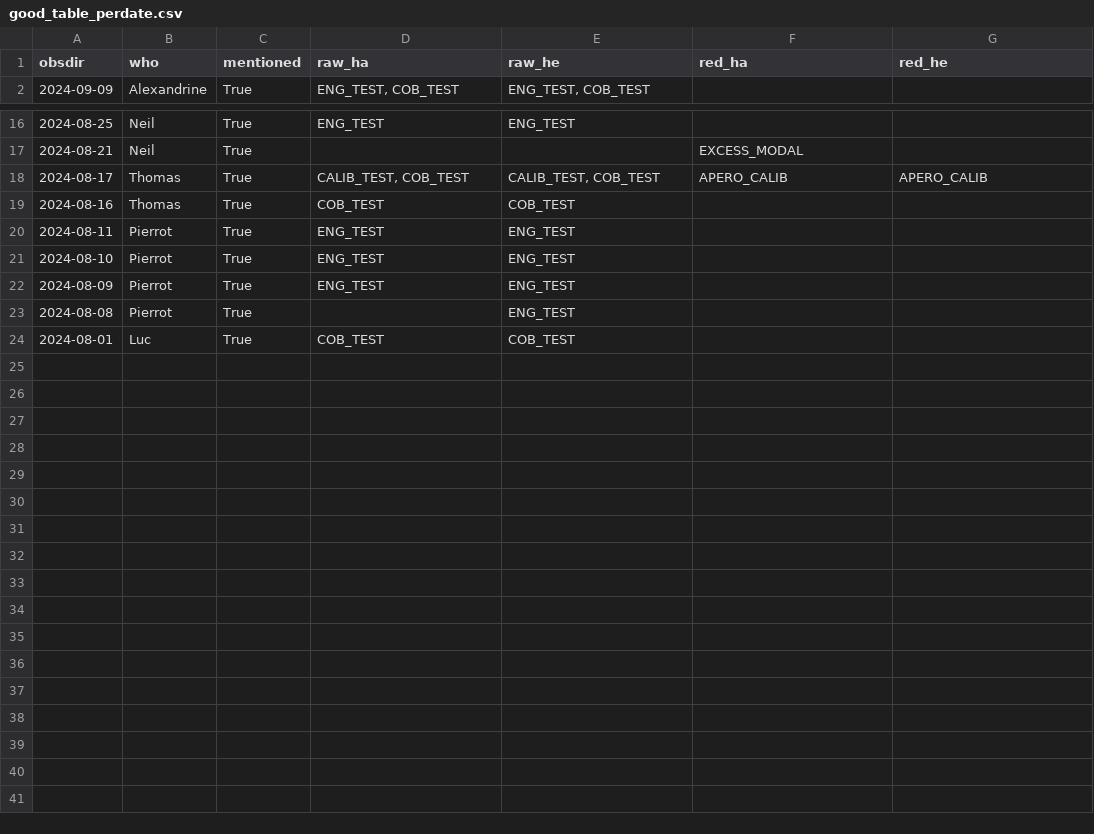
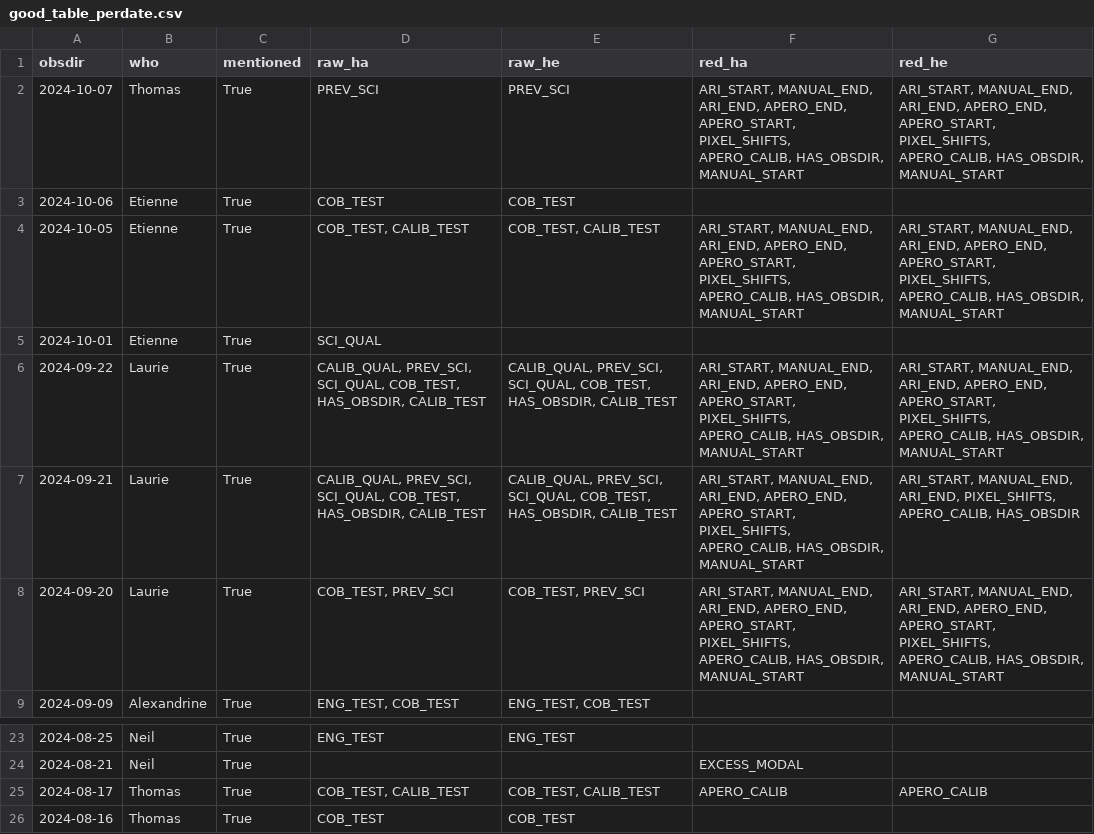
Before and after one commit to njcuk9999/apero-utils, a CSV file: nirps/apero_check/results/good_table_perdate.csv, drawn as a sheet; only a part is shown, gaps mark what is left out; the shorter side is filled out with more unchanged rows.

Commit message:
[MANUAL_TRIGGER] - fix crash when there are no files (setup for apero get)

```diff
--- a/nirps/apero_check/results/good_table_perdate.csv
+++ b/nirps/apero_check/results/good_table_perdate.csv
@@ -1,2 +1,9 @@
 obsdir,who,mentioned,raw_ha,raw_he,red_ha,red_he
+2024-10-07,Thomas,True,PREV_SCI,PREV_SCI,"ARI_START, MANUAL_END, ARI_END, APERO_END, APERO_START, PIXEL_SHIFTS, APERO_CALIB, HAS_OBSDIR, MANUAL_START","ARI_START, MANUAL_END, ARI_END, APERO_END, APERO_START, PIXEL_SHIFTS, APERO_CALIB, HAS_OBSDIR, MANUAL_START"
+2024-10-06,Etienne,True,COB_TEST,COB_TEST,,
+2024-10-05,Etienne,True,"COB_TEST, CALIB_TEST","COB_TEST, CALIB_TEST","ARI_START, MANUAL_END, ARI_END, APERO_END, APERO_START, PIXEL_SHIFTS, APERO_CALIB, HAS_OBSDIR, MANUAL_START","ARI_START, MANUAL_END, ARI_END, APERO_END, APERO_START, PIXEL_SHIFTS, APERO_CALIB, HAS_OBSDIR, MANUAL_START"
+2024-10-01,Etienne,True,SCI_QUAL,,,
+2024-09-22,Laurie,True,"CALIB_QUAL, PREV_SCI, SCI_QUAL, COB_TEST, HAS_OBSDIR, CALIB_TEST","CALIB_QUAL, PREV_SCI, SCI_QUAL, COB_TEST, HAS_OBSDIR, CALIB_TEST","ARI_START, MANUAL_END, ARI_END, APERO_END, APERO_START, PIXEL_SHIFTS, APERO_CALIB, HAS_OBSDIR, MANUAL_START","ARI_START, MANUAL_END, ARI_END, APERO_END, APERO_START, PIXEL_SHIFTS, APERO_CALIB, HAS_OBSDIR, MANUAL_START"
+2024-09-21,Laurie,True,"CALIB_QUAL, PREV_SCI, SCI_QUAL, COB_TEST, HAS_OBSDIR, CALIB_TEST","CALIB_QUAL, PREV_SCI, SCI_QUAL, COB_TEST, HAS_OBSDIR, CALIB_TEST","ARI_START, MANUAL_END, ARI_END, APERO_END, APERO_START, PIXEL_SHIFTS, APERO_CALIB, HAS_OBSDIR, MANUAL_START","ARI_START, MANUAL_END, ARI_END, PIXEL_SHIFTS, APERO_CALIB, HAS_OBSDIR"
+2024-09-20,Laurie,True,"COB_TEST, PREV_SCI","COB_TEST, PREV_SCI","ARI_START, MANUAL_END, ARI_END, APERO_END, APERO_START, PIXEL_SHIFTS, APERO_CALIB, HAS_OBSDIR, MANUAL_START","ARI_START, MANUAL_END, ARI_END, APERO_END, APERO_START, PIXEL_SHIFTS, APERO_CALIB, HAS_OBSDIR, MANUAL_START"
 2024-09-09,Alexandrine,True,"ENG_TEST, COB_TEST","ENG_TEST, COB_TEST",,
@@ -17,3 +24,3 @@ obsdir,who,mentioned,raw_ha,raw_he,red_ha,red_he
 2024-08-21,Neil,True,,,EXCESS_MODAL,
-2024-08-17,Thomas,True,"CALIB_TEST, COB_TEST","CALIB_TEST, COB_TEST",APERO_CALIB,APERO_CALIB
+2024-08-17,Thomas,True,"COB_TEST, CALIB_TEST","COB_TEST, CALIB_TEST",APERO_CALIB,APERO_CALIB
 2024-08-16,Thomas,True,COB_TEST,COB_TEST,,
```
Also changed, not shown: nirps/apero_check/results/good_obsdir_table.csv, 6 other files.
